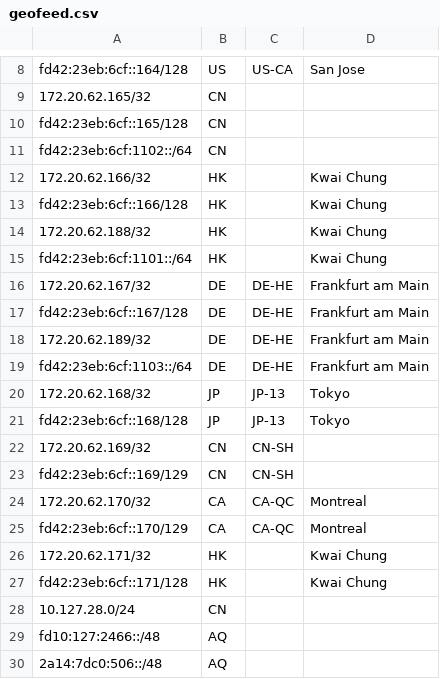
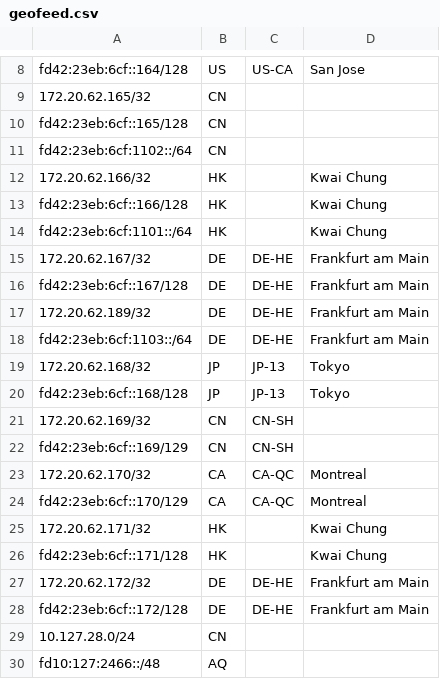
Before and after one commit to SessionHu/dn42-homepage, a CSV file: html/geofeed.csv, drawn as a sheet; only a part is shown, gaps mark what is left out; the shorter side is filled out with more unchanged rows.

```diff
--- a/html/geofeed.csv
+++ b/html/geofeed.csv
@@ -13,3 +13,2 @@ fd42:23eb:6cf:1102::/64,CN,,,
 fd42:23eb:6cf::166/128,HK,,Kwai Chung,
-172.20.62.188/32,HK,,Kwai Chung,
 fd42:23eb:6cf:1101::/64,HK,,Kwai Chung,
@@ -27,2 +26,4 @@ fd42:23eb:6cf::170/129,CA,CA-QC,Montreal,
 fd42:23eb:6cf::171/128,HK,,Kwai Chung,
+172.20.62.172/32,DE,DE-HE,Frankfurt am Main,
+fd42:23eb:6cf::172/128,DE,DE-HE,Frankfurt am Main,
 10.127.28.0/24,CN,,,
```
Also changed, not shown: 1 other file.
